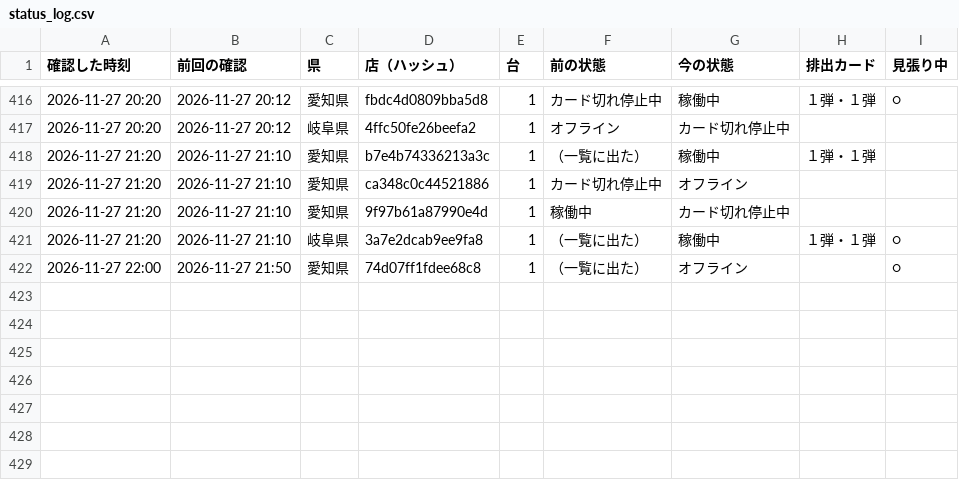
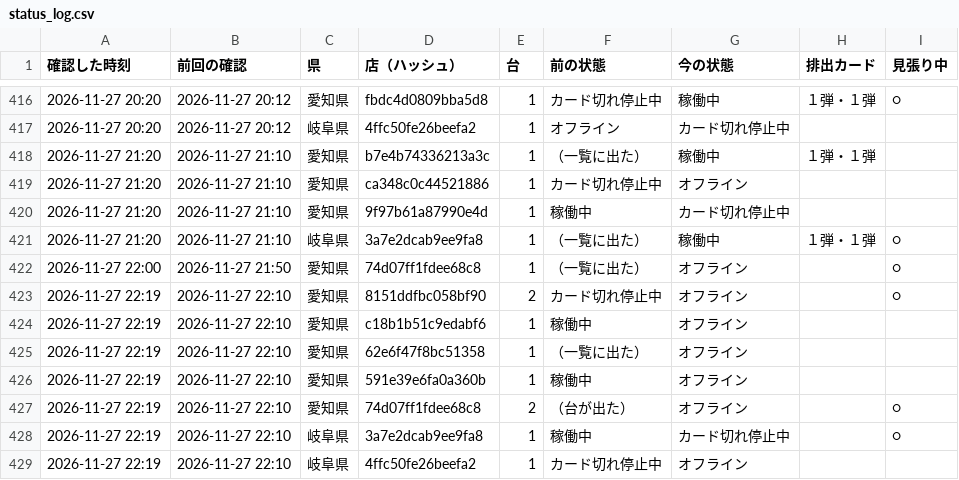
Before and after one commit to kous8770/aikatsu-shop-watch, a CSV file: status_log.csv, drawn as a sheet; only a part is shown, gaps mark what is left out.

```diff
--- a/status_log.csv
+++ b/status_log.csv
@@ -422 +422,8 @@
 2026-11-27 22:00,2026-11-27 21:50,愛知県,74d07ff1fdee68c8,1,（一覧に出た）,オフライン,,○
+2026-11-27 22:19,2026-11-27 22:10,愛知県,8151ddfbc058bf90,2,カード切れ停止中,オフライン,,○
+2026-11-27 22:19,2026-11-27 22:10,愛知県,c18b1b51c9edabf6,1,稼働中,オフライン,,
+2026-11-27 22:19,2026-11-27 22:10,愛知県,62e6f47f8bc51358,1,（一覧に出た）,オフライン,,
+2026-11-27 22:19,2026-11-27 22:10,愛知県,591e39e6fa0a360b,1,稼働中,オフライン,,
+2026-11-27 22:19,2026-11-27 22:10,愛知県,74d07ff1fdee68c8,2,（台が出た）,オフライン,,○
+2026-11-27 22:19,2026-11-27 22:10,岐阜県,3a7e2dcab9ee9fa8,1,稼働中,カード切れ停止中,,○
+2026-11-27 22:19,2026-11-27 22:10,岐阜県,4ffc50fe26beefa2,1,カード切れ停止中,オフライン,,
```
Also changed, not shown: history.csv, 1 other file.
